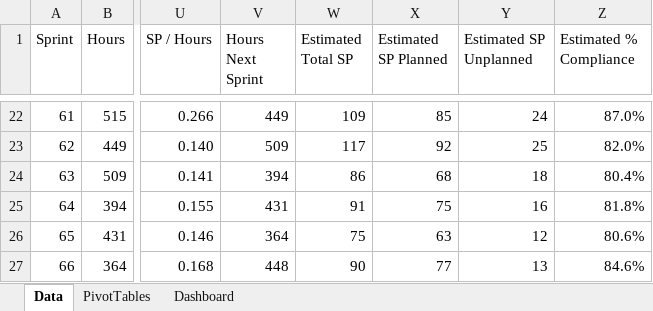
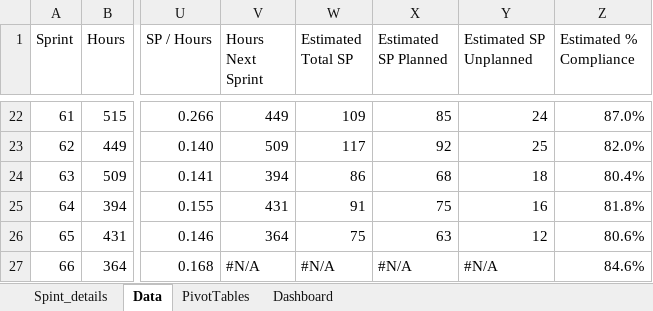
Before and after one commit to XaviVelasco/Scrum-Master-Excel-Dashboard, an Excel workbook: Excel - Scrum Master Dashboard.xlsx, sheet Data, drawn as a sheet; only a part is shown, gaps mark what is left out; values as stored, in another font and other column widths than the file's, no cell formats; conditional formats and table styles not drawn; the diff names each change by its address in the sheet, - before the commit and + after, or states it on an @@ line.

Commit message:
New Dashboard, amended data tables

```diff
--- a/Excel - Scrum Master Dashboard.xlsx (sheet Data)
+++ b/Excel - Scrum Master Dashboard.xlsx (sheet Data)
+sheet tab: Spint_details
-V27 (Hours Next Sprint): 448
+V27 (Hours Next Sprint): #N/A
-W27 (Estimated Total SP): 90
+W27 (Estimated Total SP): #N/A
-X27 (Estimated SP Planned): 77
+X27 (Estimated SP Planned): #N/A
-Y27 (Estimated SP Unplanned): 13
+Y27 (Estimated SP Unplanned): #N/A
```
Also changed, not shown: sheet Dashboard, cell formats, formulas that keep their value, charts or pictures.
